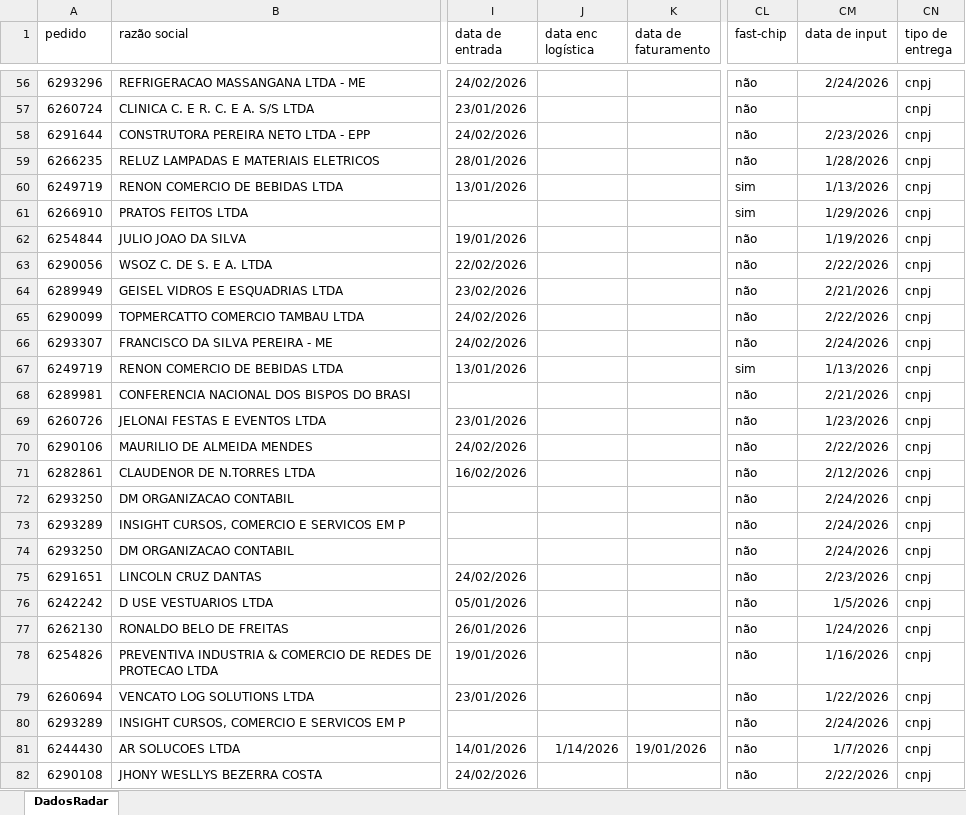
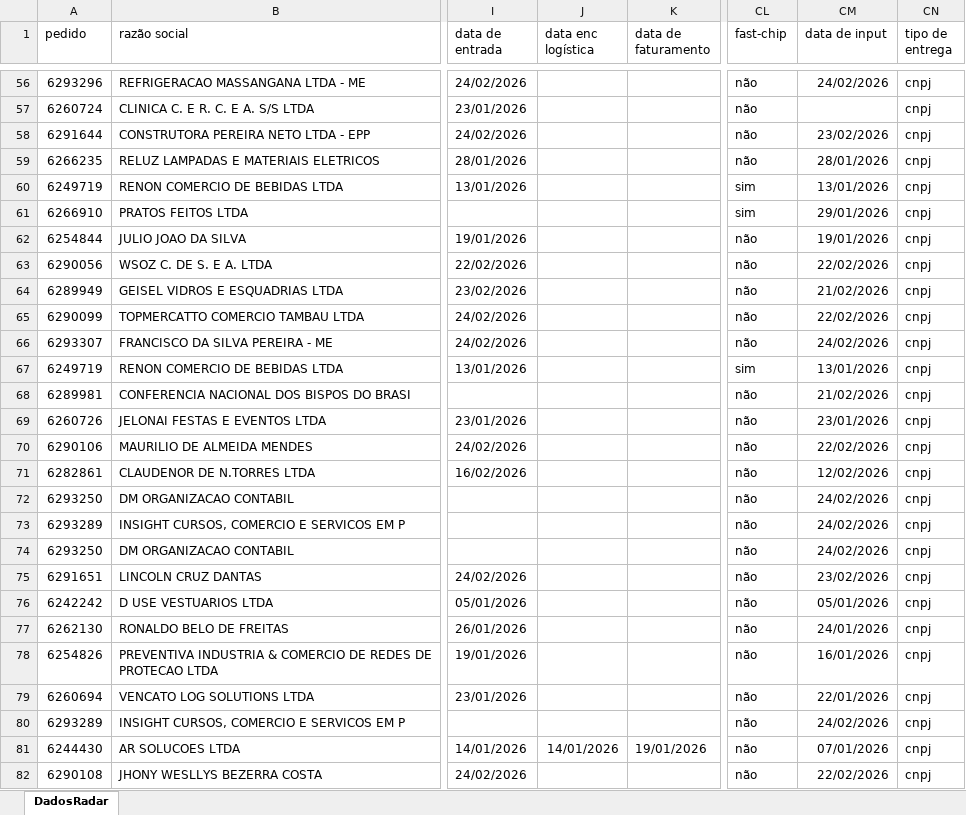
Before and after one commit to hugokhesley/dashboard-tim-connect, an Excel workbook: Base Geral - Após 01_05_2009.xlsx, sheet DadosRadar, drawn as a sheet; only a part is shown, gaps mark what is left out; values as stored, in another font and other column widths than the file's, no borders; the diff covers the shown part only; the diff names each change by its address in the sheet, - before the commit and + after, or states it on an @@ line.

```diff
--- a/Base Geral - Após 01_05_2009.xlsx (sheet DadosRadar)
+++ b/Base Geral - Após 01_05_2009.xlsx (sheet DadosRadar)
-CM56 (data de input): 2/24/2026
+CM56 (data de input): 24/02/2026
-CM58 (data de input): 2/23/2026
+CM58 (data de input): 23/02/2026
-CM59 (data de input): 1/28/2026
+CM59 (data de input): 28/01/2026
-CM60 (data de input): 1/13/2026
+CM60 (data de input): 13/01/2026
-CM61 (data de input): 1/29/2026
+CM61 (data de input): 29/01/2026
-CM62 (data de input): 1/19/2026
+CM62 (data de input): 19/01/2026
-CM63 (data de input): 2/22/2026
+CM63 (data de input): 22/02/2026
-CM64 (data de input): 2/21/2026
+CM64 (data de input): 21/02/2026
-CM65 (data de input): 2/22/2026
+CM65 (data de input): 22/02/2026
-CM66 (data de input): 2/24/2026
+CM66 (data de input): 24/02/2026
-CM67 (data de input): 1/13/2026
+CM67 (data de input): 13/01/2026
-CM68 (data de input): 2/21/2026
+CM68 (data de input): 21/02/2026
-CM69 (data de input): 1/23/2026
+CM69 (data de input): 23/01/2026
-CM70 (data de input): 2/22/2026
+CM70 (data de input): 22/02/2026
-CM71 (data de input): 2/12/2026
+CM71 (data de input): 12/02/2026
-CM72:CM74 (data de input): 2/24/2026
+CM72:CM74 (data de input): 24/02/2026
-CM75 (data de input): 2/23/2026
+CM75 (data de input): 23/02/2026
-CM76 (data de input): 1/5/2026
+CM76 (data de input): 05/01/2026
-CM77 (data de input): 1/24/2026
+CM77 (data de input): 24/01/2026
-CM78 (data de input): 1/16/2026
+CM78 (data de input): 16/01/2026
-CM79 (data de input): 1/22/2026
+CM79 (data de input): 22/01/2026
-CM80 (data de input): 2/24/2026
+CM80 (data de input): 24/02/2026
-J81 (data enc logística): 1/14/2026
+J81 (data enc logística): 14/01/2026
-CM81 (data de input): 1/7/2026
+CM81 (data de input): 07/01/2026
-CM82 (data de input): 2/22/2026
+CM82 (data de input): 22/02/2026
```
Also changed, not shown: 860 edited cells elsewhere in this sheet.
